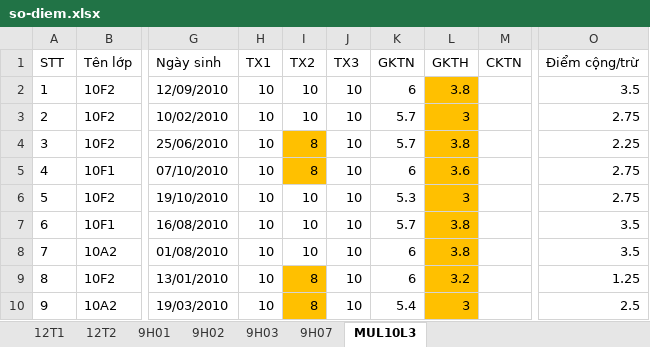
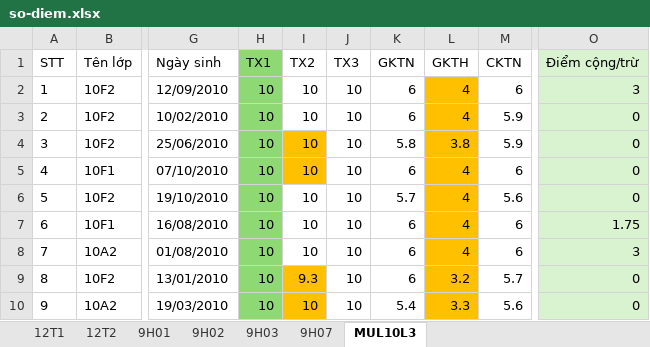
Before and after one commit to VuKhang-lsts/SodiemHK22526, an Excel workbook: data/so-diem.xlsx, sheet MUL10L3, drawn as a sheet; only a part is shown, gaps mark what is left out; values as stored, in another font and other column widths than the file's, no borders; table styles not drawn; the diff covers the shown part only; the diff names each change by its address in the sheet, - before the commit and + after, or states it on an @@ line.

```diff
--- a/data/so-diem.xlsx (sheet MUL10L3)
+++ b/data/so-diem.xlsx (sheet MUL10L3)
-H1:H10 fill: none
+H1:H10 fill: #8ED973
-O1:O10 fill: none
+O1:O10 fill: #D9F2D0
-L2 (GKTH): 3.8
+L2 (GKTH): 4
-M2 (CKTN): (empty)
+M2 (CKTN): 6
-O2 (Điểm cộng/trừ): 3.5
+O2 (Điểm cộng/trừ): 3
-K3 (GKTN): 5.7
+K3 (GKTN): 6
-L3 (GKTH): 3
+L3 (GKTH): 4
-M3:M4 (CKTN): (empty)
+M3:M4 (CKTN): 5.9
-O3 (Điểm cộng/trừ): 2.75
+O3 (Điểm cộng/trừ): 0
-I4:I5 (TX2): 8
+I4:I5 (TX2): 10
-K4 (GKTN): 5.7
+K4 (GKTN): 5.8
-O4 (Điểm cộng/trừ): 2.25
+O4 (Điểm cộng/trừ): 0
-L5 (GKTH): 3.6
+L5 (GKTH): 4
-M5 (CKTN): (empty)
+M5 (CKTN): 6
-O5:O6 (Điểm cộng/trừ): 2.75
+O5:O6 (Điểm cộng/trừ): 0
-K6 (GKTN): 5.3
+K6 (GKTN): 5.7
-L6 (GKTH): 3
+L6 (GKTH): 4
-M6 (CKTN): (empty)
+M6 (CKTN): 5.6
-K7 (GKTN): 5.7
+K7 (GKTN): 6
-L7:L8 (GKTH): 3.8
+L7:L8 (GKTH): 4
-M7:M8 (CKTN): (empty)
+M7:M8 (CKTN): 6
-O7 (Điểm cộng/trừ): 3.5
+O7 (Điểm cộng/trừ): 1.75
-O8 (Điểm cộng/trừ): 3.5
+O8 (Điểm cộng/trừ): 3
-I9 (TX2): 8
+I9 (TX2): 9.3
-M9 (CKTN): (empty)
+M9 (CKTN): 5.7
-O9 (Điểm cộng/trừ): 1.25
+O9 (Điểm cộng/trừ): 0
-I10 (TX2): 8
+I10 (TX2): 10
-L10 (GKTH): 3
+L10 (GKTH): 3.3
-M10 (CKTN): (empty)
+M10 (CKTN): 5.6
-O10 (Điểm cộng/trừ): 2.5
+O10 (Điểm cộng/trừ): 0
```
Also changed, not shown: 71 edited cells and cell formats elsewhere in this sheet, sheet 9H01, sheet 9H02, sheet 9H07, sheet 9H03, sheet 12T1, sheet 12T2.
